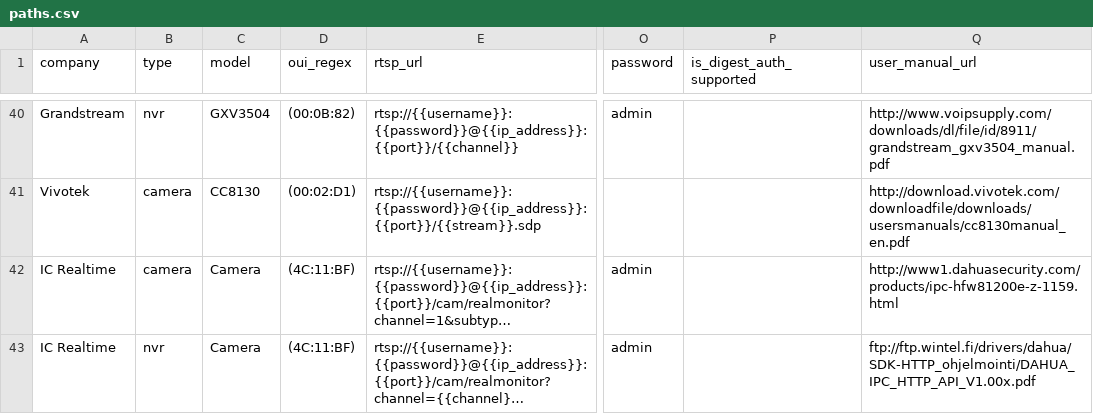
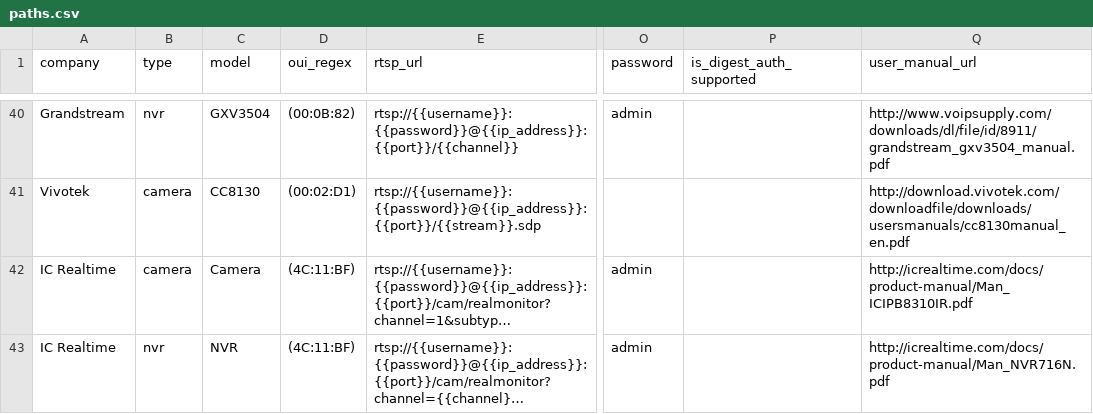
Before and after one commit to CamioCam/rtsp, a CSV file: cameras/paths.csv, drawn as a sheet; only a part is shown, gaps mark what is left out; long unchanged cells end in …; the diff covers the shown part only; the diff names each change by its address in the sheet, - before the commit and + after, or states it on an @@ line.

Commit message:
Changed manuals to point the the ICR versions

```diff
--- a/cameras/paths.csv
+++ b/cameras/paths.csv
-Q42 (user_manual_url): http://www1.dahuasecurity.com/products/ipc-hfw81200e-z-1159.html
+Q42 (user_manual_url): http://icrealtime.com/docs/product-manual/Man_ICIPB8310IR.pdf
-C43 (model): Camera
+C43 (model): NVR
-Q43 (user_manual_url): ftp://ftp.wintel.fi/drivers/dahua/SDK-HTTP_ohjelmointi/DAHUA_IPC_HTTP_API_V1.00x.pdf
+Q43 (user_manual_url): http://icrealtime.com/docs/product-manual/Man_NVR716N.pdf
```
Also changed, not shown: 4 edited cells elsewhere in this file.
